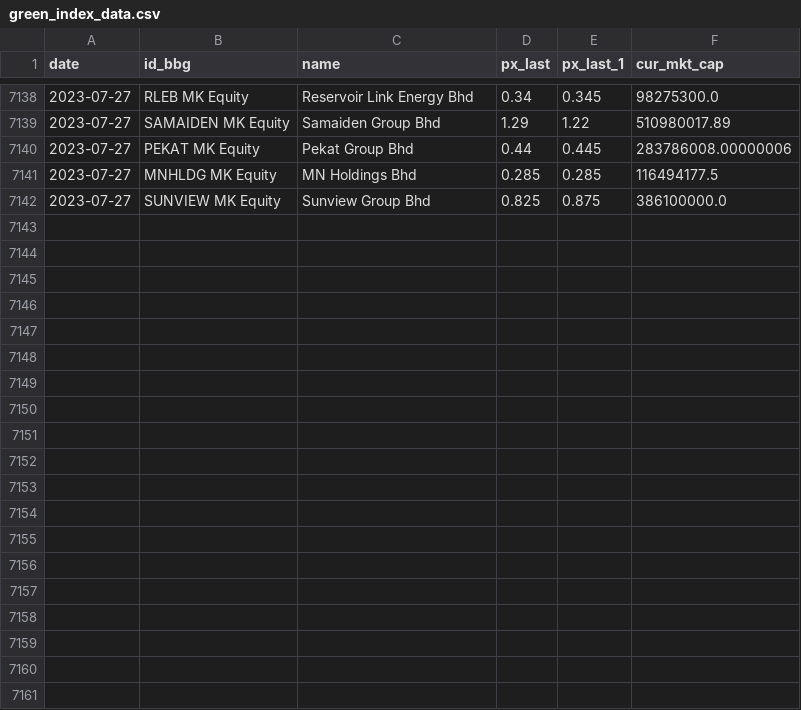
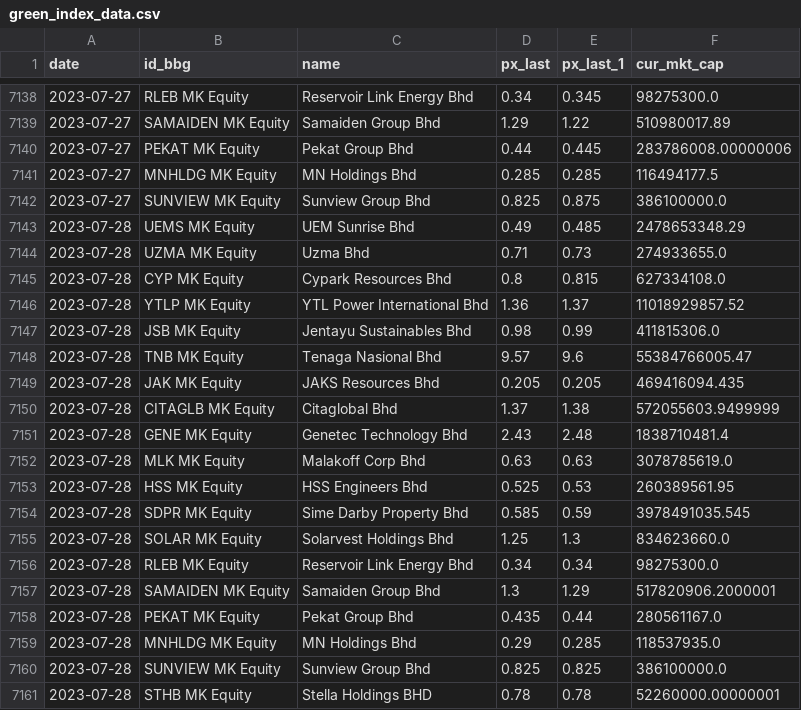
Before and after one commit to etq-quant/green-index, a CSV file: green_index_data.csv, drawn as a sheet; only a part is shown, gaps mark what is left out.

Commit message:
[bot] commit

```diff
--- a/green_index_data.csv
+++ b/green_index_data.csv
@@ -7142 +7142,20 @@ date,id_bbg,name,px_last,px_last_1,cur_mkt_cap
 2023-07-27,SUNVIEW MK Equity,Sunview Group Bhd,0.825,0.875,386100000.0
+2023-07-28,UEMS MK Equity,UEM Sunrise Bhd,0.49,0.485,2478653348.29
+2023-07-28,UZMA MK Equity,Uzma Bhd,0.71,0.73,274933655.0
+2023-07-28,CYP MK Equity,Cypark Resources Bhd,0.8,0.815,627334108.0
+2023-07-28,YTLP MK Equity,YTL Power International Bhd,1.36,1.37,11018929857.52
+2023-07-28,JSB MK Equity,Jentayu Sustainables Bhd,0.98,0.99,411815306.0
+2023-07-28,TNB MK Equity,Tenaga Nasional Bhd,9.57,9.6,55384766005.47
+2023-07-28,JAK MK Equity,JAKS Resources Bhd,0.205,0.205,469416094.435
+2023-07-28,CITAGLB MK Equity,Citaglobal Bhd,1.37,1.38,572055603.9499999
+2023-07-28,GENE MK Equity,Genetec Technology Bhd,2.43,2.48,1838710481.4
+2023-07-28,MLK MK Equity,Malakoff Corp Bhd,0.63,0.63,3078785619.0
+2023-07-28,HSS MK Equity,HSS Engineers Bhd,0.525,0.53,260389561.95
+2023-07-28,SDPR MK Equity,Sime Darby Property Bhd,0.585,0.59,3978491035.545
+2023-07-28,SOLAR MK Equity,Solarvest Holdings Bhd,1.25,1.3,834623660.0
+2023-07-28,RLEB MK Equity,Reservoir Link Energy Bhd,0.34,0.34,98275300.0
+2023-07-28,SAMAIDEN MK Equity,Samaiden Group Bhd,1.3,1.29,517820906.2000001
+2023-07-28,PEKAT MK Equity,Pekat Group Bhd,0.435,0.44,280561167.0
+2023-07-28,MNHLDG MK Equity,MN Holdings Bhd,0.29,0.285,118537935.0
+2023-07-28,SUNVIEW MK Equity,Sunview Group Bhd,0.825,0.825,386100000.0
+2023-07-28,STHB MK Equity,Stella Holdings BHD,0.78,0.78,52260000.00000001
```
